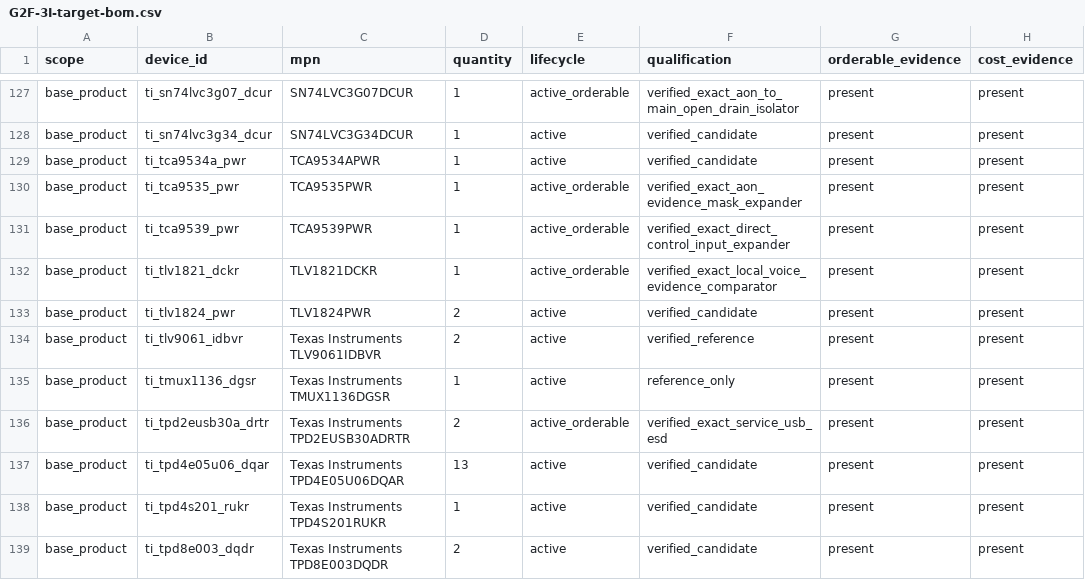
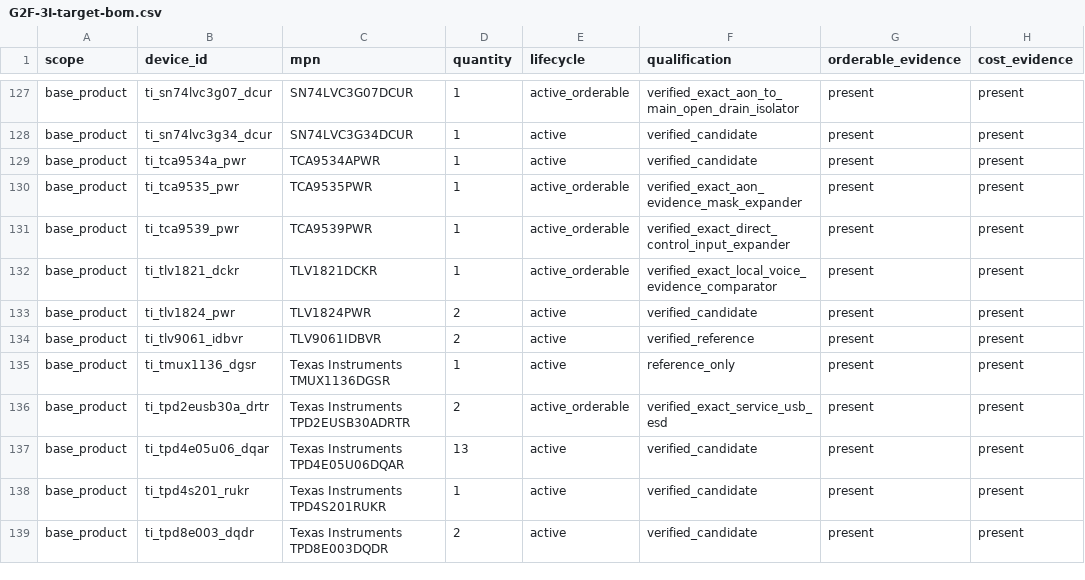
Before and after one commit to anton-vinogradov/esp32-leshy2, a CSV file: hardware/architecture/generated/G2F-3I-target-bom.csv, drawn as a sheet; only a part is shown, gaps mark what is left out; the diff names each change by its address in the sheet, - before the commit and + after, or states it on an @@ line.

```diff
--- a/hardware/architecture/generated/G2F-3I-target-bom.csv
+++ b/hardware/architecture/generated/G2F-3I-target-bom.csv
-C134 (mpn): Texas Instruments TLV9061IDBVR
+C134 (mpn): TLV9061IDBVR
```
Also changed, not shown: 39 other files.
